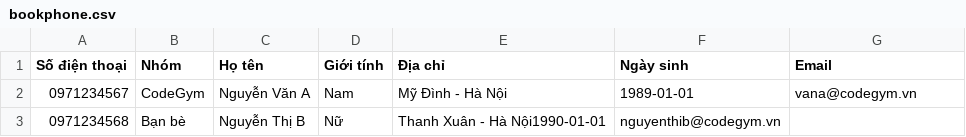
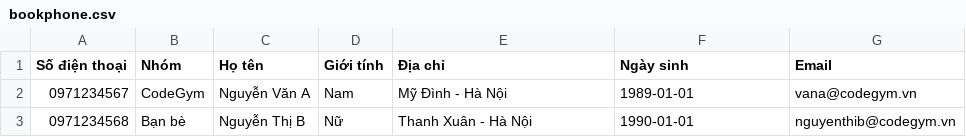
Before and after one commit to tsunami99-han/Bai_Thi_MD2, a CSV file: src/bookphone.csv, drawn as a sheet.

```diff
--- a/src/bookphone.csv
+++ b/src/bookphone.csv
@@ -2,2 +2,2 @@ Số điện thoại,Nhóm,Họ tên,Giới tính,Địa chỉ,Ngày sinh,Email
 0971234567,CodeGym,Nguyễn Văn A,Nam	,Mỹ Đình - Hà Nội,1989-01-01,vana@codegym.vn
-0971234568,Bạn bè,Nguyễn Thị B,Nữ,Thanh Xuân - Hà Nội1990-01-01,nguyenthib@codegym.vn
+0971234568,Bạn bè,Nguyễn Thị B,Nữ,Thanh Xuân - Hà Nội,1990-01-01,nguyenthib@codegym.vn
```
Also changed, not shown: out/production/Bai1/bookphone.csv, 8 other files.
